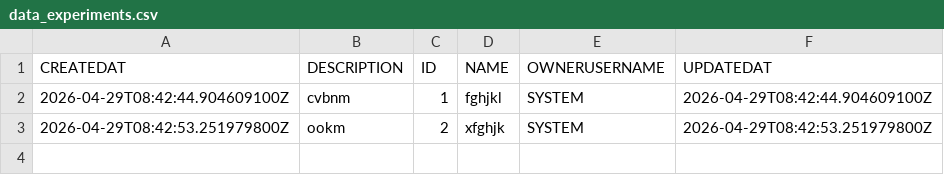
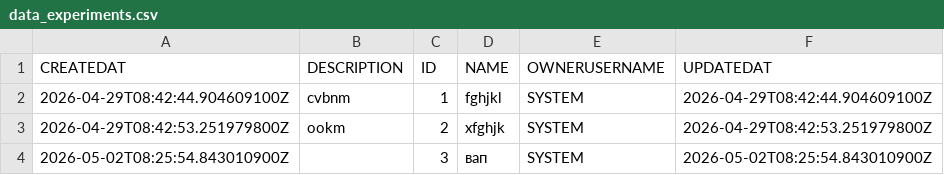
Before and after one commit to ArGur007/Laba5.new, a CSV file: data_experiments.csv, drawn as a sheet.

```diff
--- a/data_experiments.csv
+++ b/data_experiments.csv
@@ -3 +3,2 @@
 "2026-04-29T08:42:53.251979800Z";"ookm";"2";"xfghjk";"SYSTEM";"2026-04-29T08:42:53.251979800Z"
+"2026-05-02T08:25:54.843010900Z";"";"3";"вап";"SYSTEM";"2026-05-02T08:25:54.843010900Z"
```
Also changed, not shown: data_results.csv, 6 other files.
